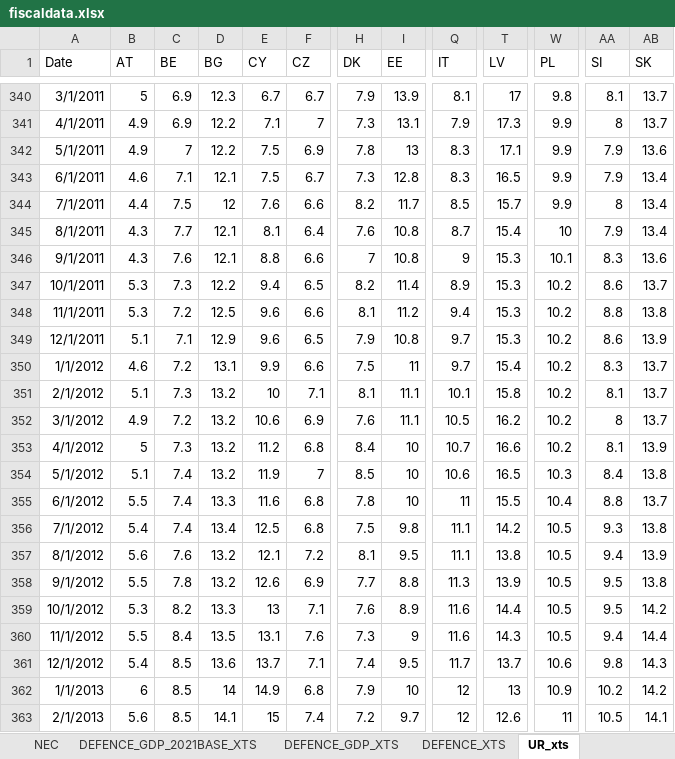
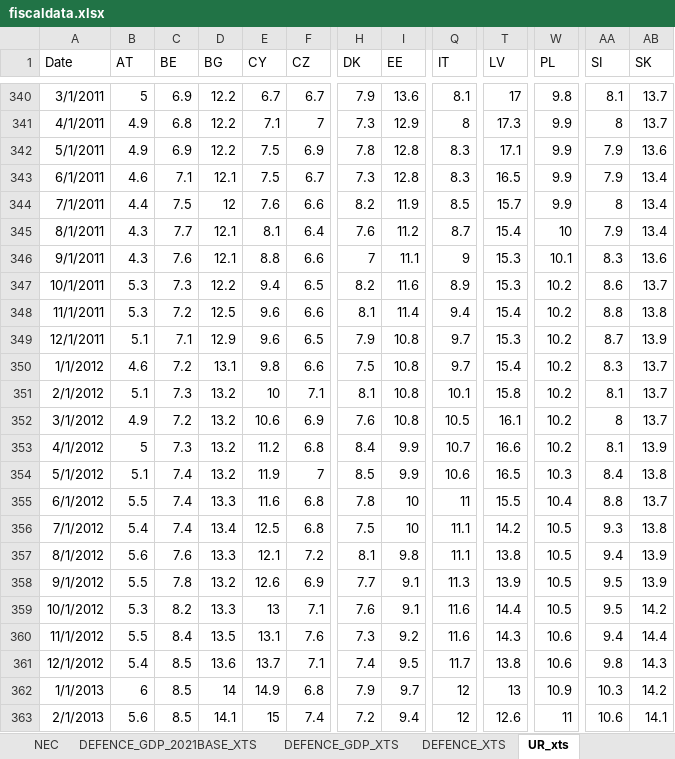
Before and after one commit to mflanagan201/gcal_auto, an Excel workbook: fiscaldata.xlsx, sheet UR_xts, drawn as a sheet; only a part is shown, gaps mark what is left out; values as stored, in another font and other column widths than the file's, no borders; the diff covers the shown part only; the diff names each change by its address in the sheet, - before the commit and + after, or states it on an @@ line.

```diff
--- a/fiscaldata.xlsx (sheet UR_xts)
+++ b/fiscaldata.xlsx (sheet UR_xts)
-D340 (BG): 12.3
+D340 (BG): 12.2
-I340 (EE): 13.9
+I340 (EE): 13.6
-C341 (BE): 6.9
+C341 (BE): 6.8
-I341 (EE): 13.1
+I341 (EE): 12.9
-Q341 (IT): 7.9
+Q341 (IT): 8
-C342 (BE): 7
+C342 (BE): 6.9
-I342 (EE): 13
+I342 (EE): 12.8
-I344 (EE): 11.7
+I344 (EE): 11.9
-I345 (EE): 10.8
+I345 (EE): 11.2
-I346 (EE): 10.8
+I346 (EE): 11.1
-I347 (EE): 11.4
+I347 (EE): 11.6
-I348 (EE): 11.2
+I348 (EE): 11.4
-T348 (LV): 15.3
+T348 (LV): 15.4
-AA349 (SI): 8.6
+AA349 (SI): 8.7
-E350 (CY): 9.9
+E350 (CY): 9.8
-I350 (EE): 11
+I350 (EE): 10.8
-I351:I352 (EE): 11.1
+I351:I352 (EE): 10.8
-T352 (LV): 16.2
+T352 (LV): 16.1
-I353:I354 (EE): 10
+I353:I354 (EE): 9.9
-I356 (EE): 9.8
+I356 (EE): 10
-D357 (BG): 13.2
+D357 (BG): 13.3
-I357 (EE): 9.5
+I357 (EE): 9.8
-I358 (EE): 8.8
+I358 (EE): 9.1
-AB358 (SK): 13.8
+AB358 (SK): 13.9
-I359 (EE): 8.9
+I359 (EE): 9.1
-I360 (EE): 9
+I360 (EE): 9.2
-W360 (PL): 10.5
+W360 (PL): 10.6
-T361 (LV): 13.7
+T361 (LV): 13.8
-I362 (EE): 10
+I362 (EE): 9.7
-AA362 (SI): 10.2
+AA362 (SI): 10.3
-I363 (EE): 9.7
+I363 (EE): 9.4
-AA363 (SI): 10.5
+AA363 (SI): 10.6
```
Also changed, not shown: 400 edited cells elsewhere in this sheet, sheet HICP_xts.
